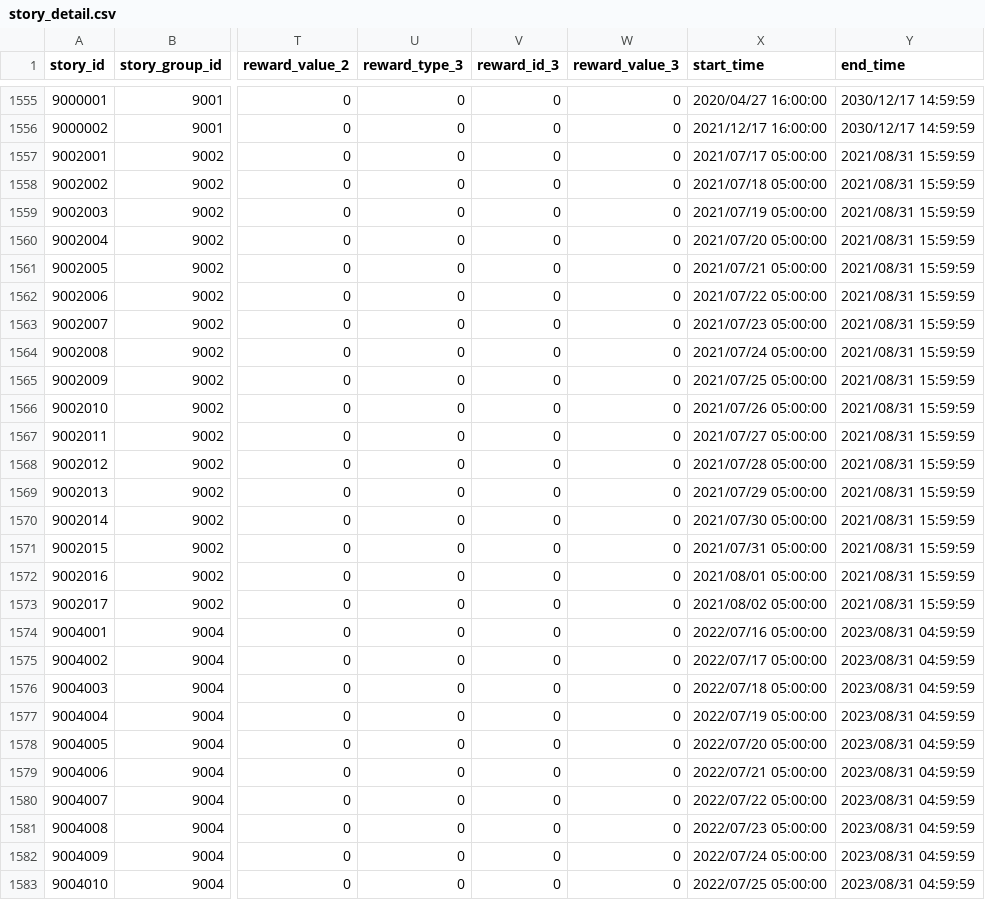
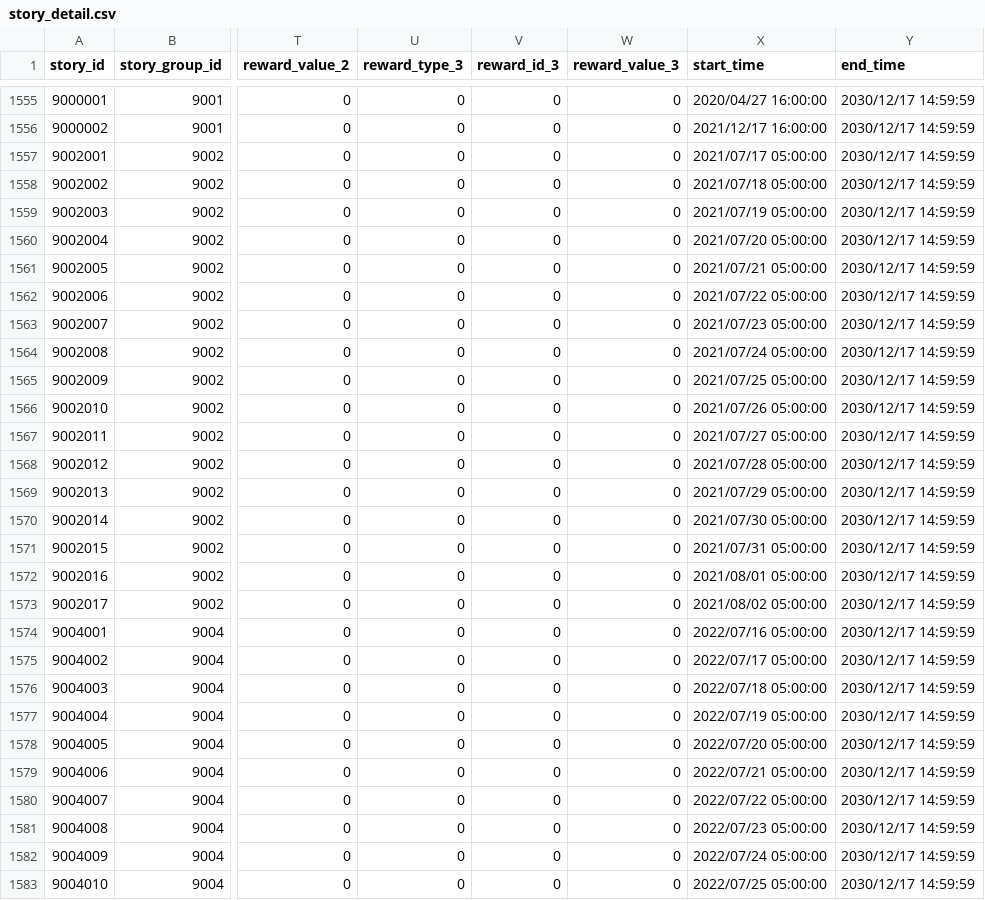
Before and after one commit to KiruyaMomochi/RediveData, a CSV file: db/csv/story_detail.csv, drawn as a sheet; only a part is shown, gaps mark what is left out; the diff covers the shown part only; the diff names each change by its address in the sheet, - before the commit and + after, or states it on an @@ line.

```diff
--- a/db/csv/story_detail.csv
+++ b/db/csv/story_detail.csv
-Y1557:Y1573 (end_time): 2021/08/31 15:59:59
+Y1557:Y1573 (end_time): 2030/12/17 14:59:59
-Y1574:Y1583 (end_time): 2023/08/31 04:59:59
+Y1574:Y1583 (end_time): 2030/12/17 14:59:59
```
Also changed, not shown: 7 edited cells elsewhere in this file, 1 other file.
